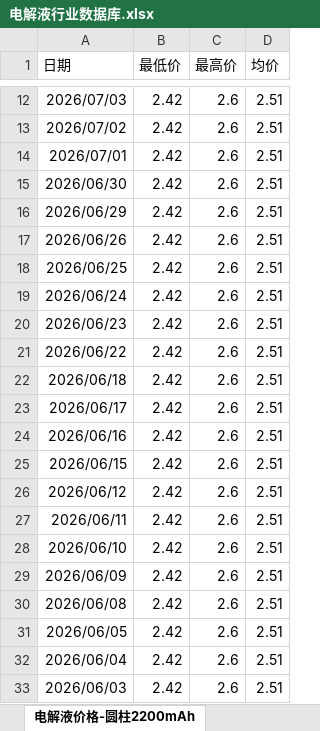
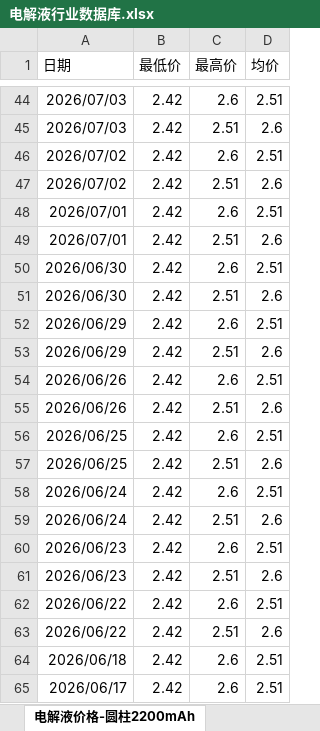
Before and after one commit to bishop801818-debug/ai-daily-report, an Excel workbook: _sources/电解液行业数据库.xlsx, sheet 电解液价格-圆柱2200mAh, drawn as a sheet; only a part is shown, gaps mark what is left out; the shorter side is filled out with more unchanged rows; values as stored, in another font and other column widths than the file's, no borders; the diff covers the shown part only; the diff names each change by its address in the sheet, - before the commit and + after, or states it on an @@ line.

```diff
--- a/_sources/电解液行业数据库.xlsx (sheet 电解液价格-圆柱2200mAh)
+++ b/_sources/电解液行业数据库.xlsx (sheet 电解液价格-圆柱2200mAh)
+row 45: 2026/07/03 | 2.42 | 2.51 | 2.6
+row 47: 2026/07/02 | 2.42 | 2.51 | 2.6
+row 49: 2026/07/01 | 2.42 | 2.51 | 2.6
+row 51: 2026/06/30 | 2.42 | 2.51 | 2.6
+row 53: 2026/06/29 | 2.42 | 2.51 | 2.6
+row 55: 2026/06/26 | 2.42 | 2.51 | 2.6
+row 57: 2026/06/25 | 2.42 | 2.51 | 2.6
+row 59: 2026/06/24 | 2.42 | 2.51 | 2.6
+row 61: 2026/06/23 | 2.42 | 2.51 | 2.6
+row 63: 2026/06/22 | 2.42 | 2.51 | 2.6
```
Also changed, not shown: 32 added rows elsewhere in this sheet, sheet 溶质价格-六氟出口, sheet 溶质价格-六氟主流市场, sheet 电解液产量年累-top15, sheet 电解液价格-三元动力型, sheet 高压电解液-＞4.4V, sheet 高压电解液-4.35V, 19 more sheets, 11 other files.
